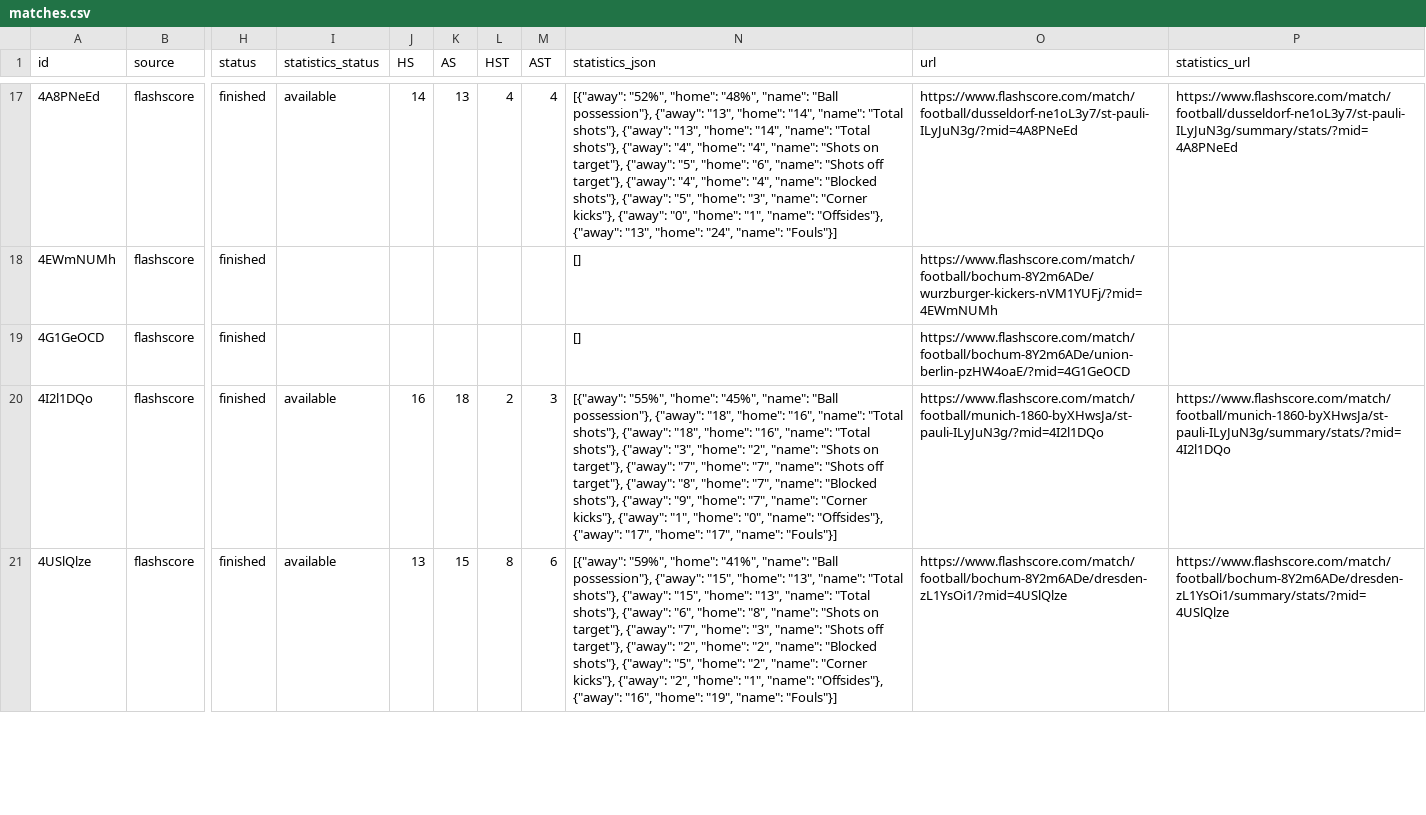
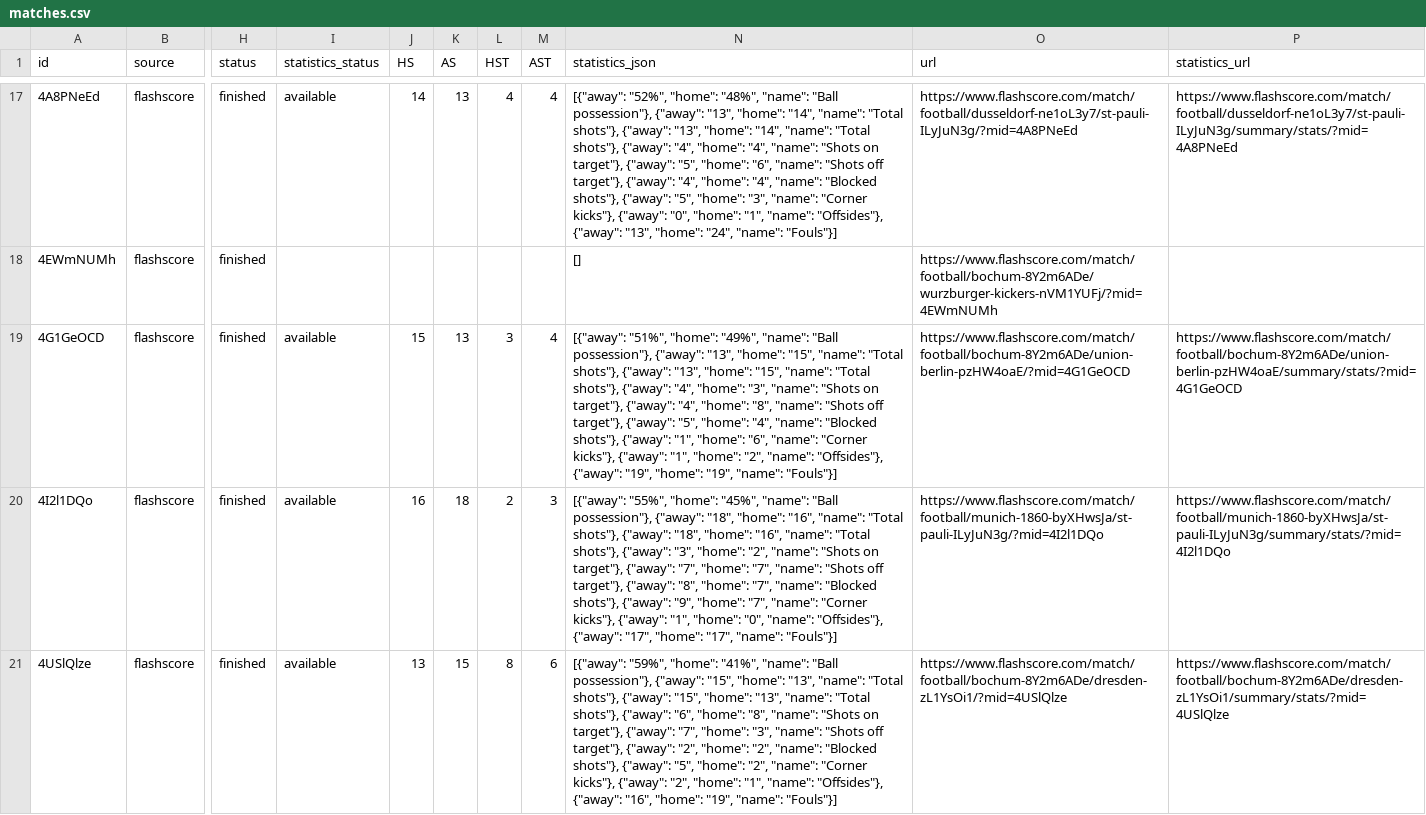
Before and after one commit to JAXON220803/data_scrapping, a CSV file: data/Germany/D2/2016-2017/flashscore/matches.csv, drawn as a sheet; only a part is shown, gaps mark what is left out; the diff covers the shown part only; the diff names each change by its address in the sheet, - before the commit and + after, or states it on an @@ line.

```diff
--- a/data/Germany/D2/2016-2017/flashscore/matches.csv
+++ b/data/Germany/D2/2016-2017/flashscore/matches.csv
-I19 (statistics_status): (empty)
+I19 (statistics_status): available
-J19 (HS): (empty)
+J19 (HS): 15
-K19 (AS): (empty)
+K19 (AS): 13
-L19 (HST): (empty)
+L19 (HST): 3
-M19 (AST): (empty)
+M19 (AST): 4
-N19 (statistics_json): []
+N19 (statistics_json): [{"away": "51%", "home": "49%", "name": "Ball possession"}, {"away": "13", "home": "15", "name": "Total shots"}, {"away": "13", "home": "15", "name": "Total shots"}, {"away": "4", "home": "3", "name": "Shots on target"}, {"away": "4", "home": "8", "name": "Shots off target"}, {"away": "5", "home": "4", "name": "Blocked shots"}, {"away": "1", "home": "6", "name": "Corner kicks"}, {"away": "1", "home": "2", "name": "Offsides"}, {"away": "19", "home": "19", "name": "Fouls"}]
-P19 (statistics_url): (empty)
+P19 (statistics_url): https://www.flashscore.com/match/football/bochum-8Y2m6ADe/union-berlin-pzHW4oaE/summary/stats/?mid=4G1GeOCD
```
Also changed, not shown: 35 edited cells elsewhere in this file, filled/Germany/2016-2017/D2.csv, 5 other files.
